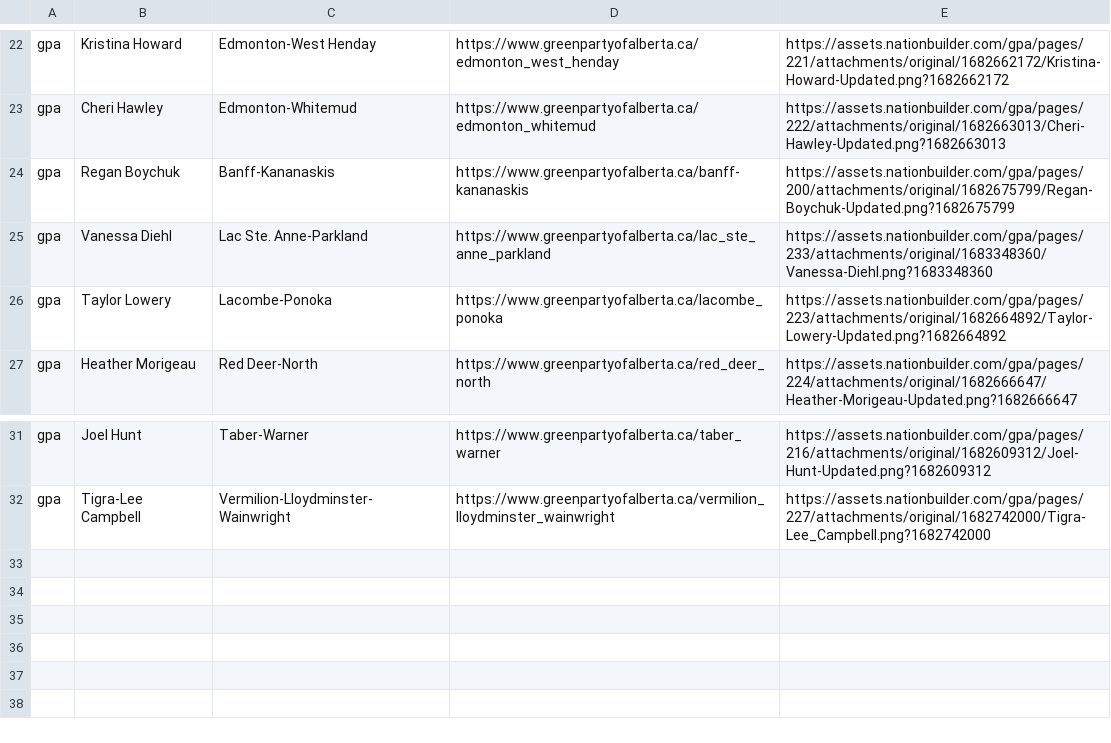
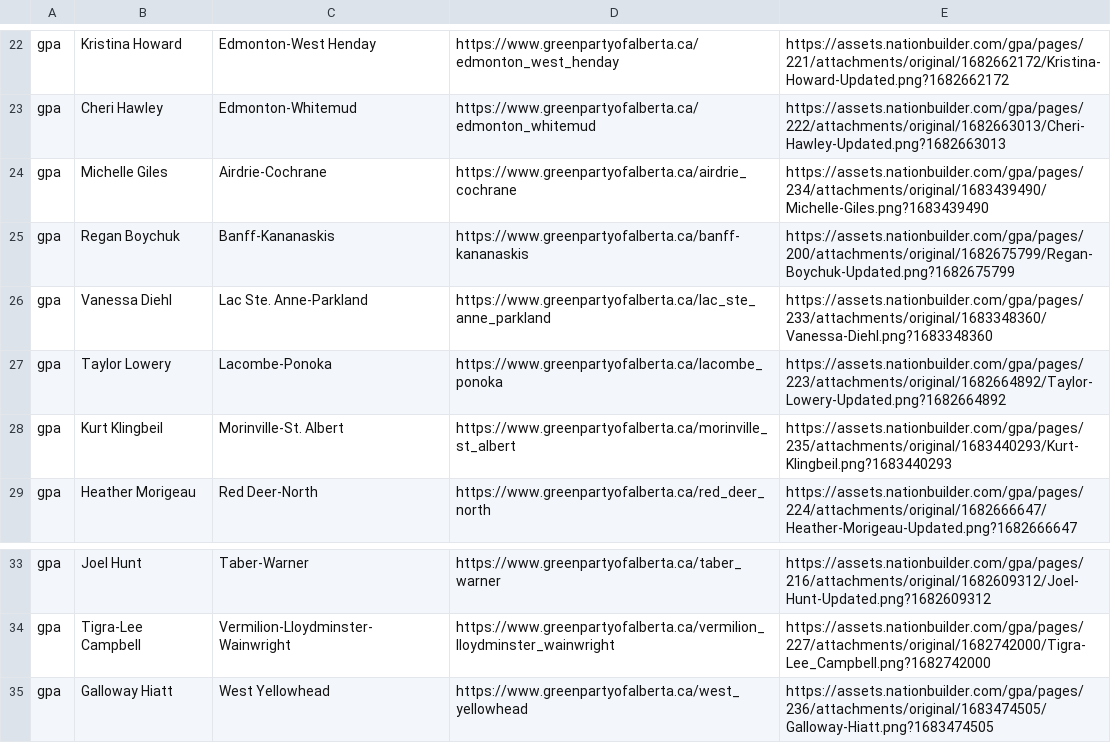
Before and after one commit to mcbeanit/Alberta, a CSV file: gpa_candidates.csv, drawn as a sheet; only a part is shown, gaps mark what is left out; the diff names each change by its address in the sheet, - before the commit and + after, or states it on an @@ line.

Commit message:
gpa new candidates on site

```diff
--- a/gpa_candidates.csv
+++ b/gpa_candidates.csv
+row 24: gpa | Michelle Giles | Airdrie-Cochrane | https://www.greenpartyofalberta.ca/airdrie_cochrane | https://assets.nationbuilder.com/gpa/pages/234/attachments/original/1683439490/Michelle-Giles.png?1683439490
+row 28: gpa | Kurt Klingbeil | Morinville-St. Albert | https://www.greenpartyofalberta.ca/morinville_st_albert | https://assets.nationbuilder.com/gpa/pages/235/attachments/original/1683440293/Kurt-Klingbeil.png?1683440293
+row 35: gpa | Galloway Hiatt | West Yellowhead | https://www.greenpartyofalberta.ca/west_yellowhead | https://assets.nationbuilder.com/gpa/pages/236/attachments/original/1683474505/Galloway-Hiatt.png?1683474505
```
Also changed, not shown: 1 other file.
